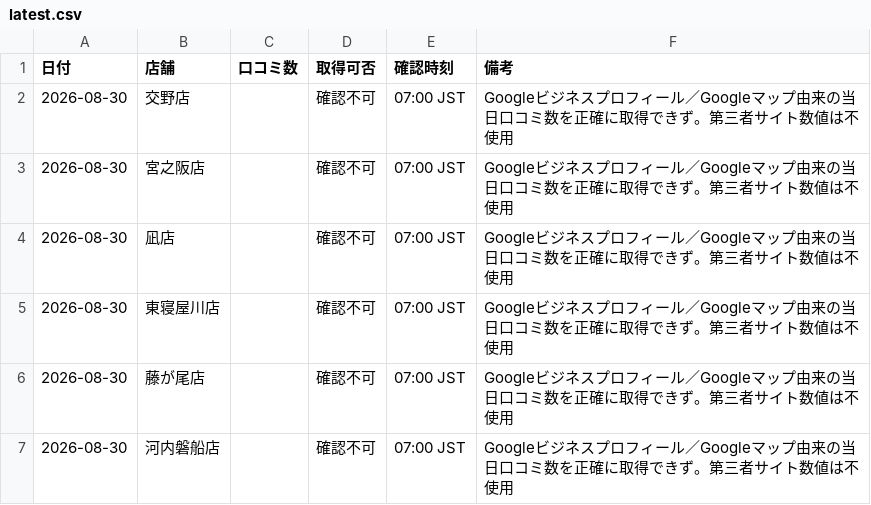
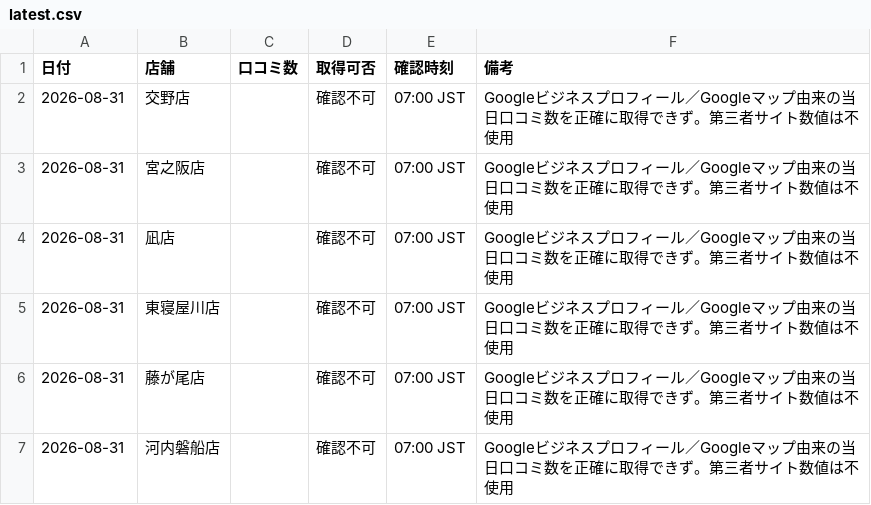
Before and after one commit to tatsuya20100530-cell/-MORIWAKI, a CSV file: google-business-check/data/latest.csv, drawn as a sheet.

Commit message:
Update Google Business latest check for 2026-08-31

```diff
--- a/google-business-check/data/latest.csv
+++ b/google-business-check/data/latest.csv
@@ -1,7 +1,7 @@
 日付,店舗,口コミ数,取得可否,確認時刻,備考
-2026-08-30,交野店,,確認不可,07:00 JST,Googleビジネスプロフィール／Googleマップ由来の当日口コミ数を正確に取得できず。第三者サイト数値は不使用
-2026-08-30,宮之阪店,,確認不可,07:00 JST,Googleビジネスプロフィール／Googleマップ由来の当日口コミ数を正確に取得できず。第三者サイト数値は不使用
-2026-08-30,凪店,,確認不可,07:00 JST,Googleビジネスプロフィール／Googleマップ由来の当日口コミ数を正確に取得できず。第三者サイト数値は不使用
-2026-08-30,東寝屋川店,,確認不可,07:00 JST,Googleビジネスプロフィール／Googleマップ由来の当日口コミ数を正確に取得できず。第三者サイト数値は不使用
-2026-08-30,藤が尾店,,確認不可,07:00 JST,Googleビジネスプロフィール／Googleマップ由来の当日口コミ数を正確に取得できず。第三者サイト数値は不使用
-2026-08-30,河内磐船店,,確認不可,07:00 JST,Googleビジネスプロフィール／Googleマップ由来の当日口コミ数を正確に取得できず。第三者サイト数値は不使用
+2026-08-31,交野店,,確認不可,07:00 JST,Googleビジネスプロフィール／Googleマップ由来の当日口コミ数を正確に取得できず。第三者サイト数値は不使用
+2026-08-31,宮之阪店,,確認不可,07:00 JST,Googleビジネスプロフィール／Googleマップ由来の当日口コミ数を正確に取得できず。第三者サイト数値は不使用
+2026-08-31,凪店,,確認不可,07:00 JST,Googleビジネスプロフィール／Googleマップ由来の当日口コミ数を正確に取得できず。第三者サイト数値は不使用
+2026-08-31,東寝屋川店,,確認不可,07:00 JST,Googleビジネスプロフィール／Googleマップ由来の当日口コミ数を正確に取得できず。第三者サイト数値は不使用
+2026-08-31,藤が尾店,,確認不可,07:00 JST,Googleビジネスプロフィール／Googleマップ由来の当日口コミ数を正確に取得できず。第三者サイト数値は不使用
+2026-08-31,河内磐船店,,確認不可,07:00 JST,Googleビジネスプロフィール／Googleマップ由来の当日口コミ数を正確に取得できず。第三者サイト数値は不使用
```
